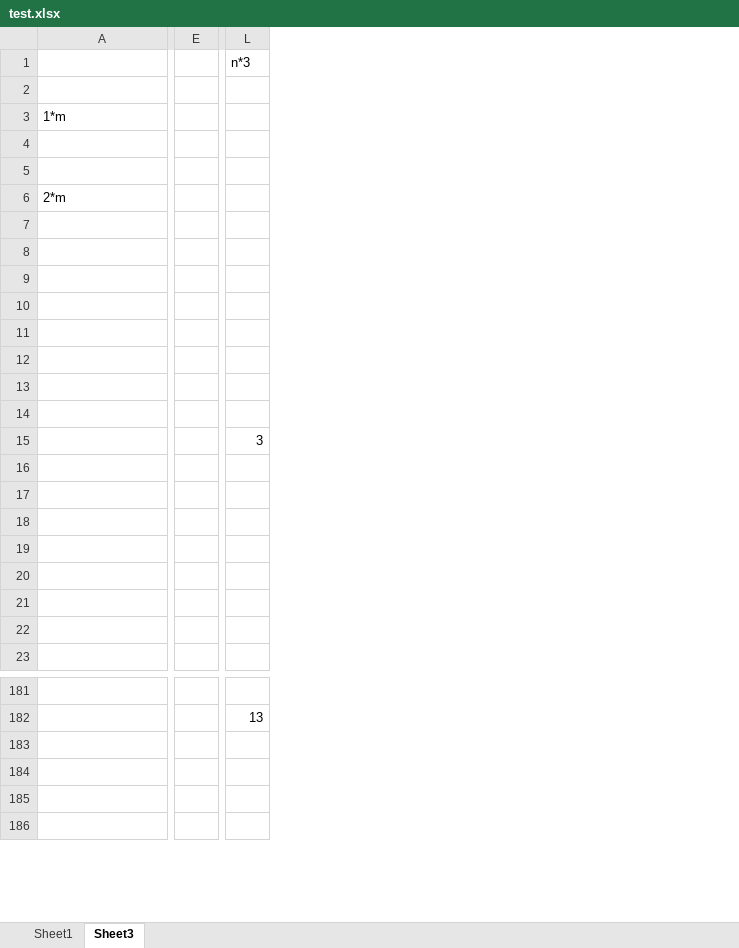
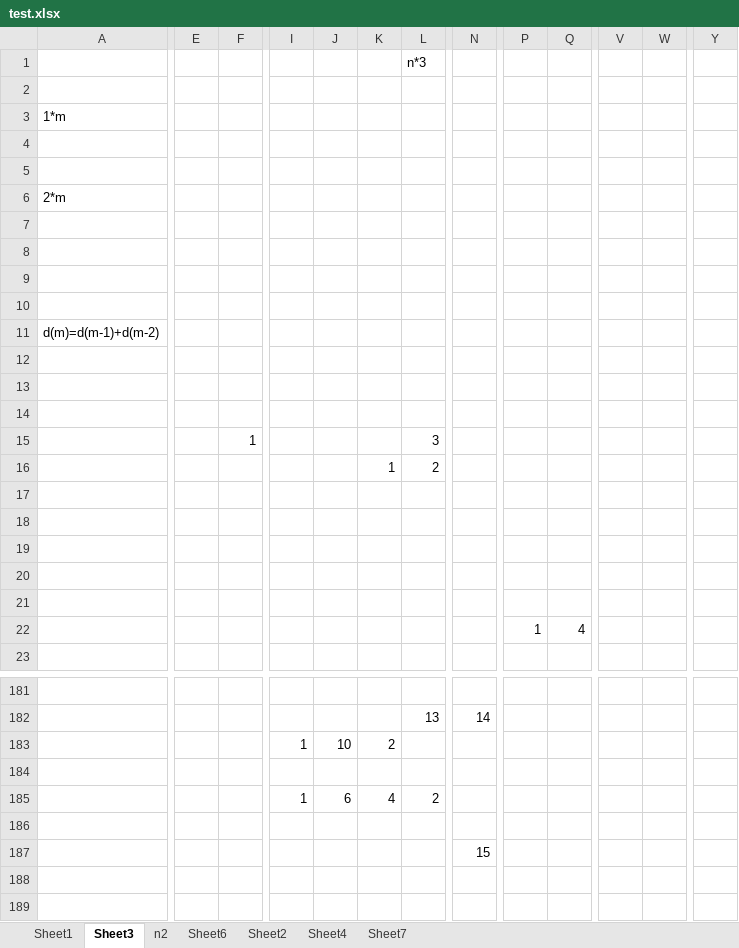
Before and after one commit to nxx5xxx/obsidian, an Excel workbook: Algorithm/dynamic/test.xlsx, sheet Sheet3, drawn as a sheet; only a part is shown, gaps mark what is left out; values as stored, in another font and other column widths than the file's, no borders; removed rows and columns are numbered as before the commit, all else as after; rows hold the shown columns only; the diff covers the shown part only; the diff names each change by its address in the sheet, - before the commit and + after, or states it on an @@ line.

```diff
--- a/Algorithm/dynamic/test.xlsx (sheet Sheet3)
+++ b/Algorithm/dynamic/test.xlsx (sheet Sheet3)
+sheet tab: n2
+sheet tab: Sheet6
+sheet tab: Sheet2
+sheet tab: Sheet4
+sheet tab: Sheet7
-column E, empty
+column E, empty
+column F, empty
+column I, empty
+column J, empty
+column K, row 16: 1
+column N, row 182: 14; row 187: 15
+column P, row 22: 1
+column Q, row 22: 4
+column V, empty
+column W, empty
+column Y, empty
-A11: (empty)
+A11: d(m)=d(m-1)+d(m-2)
+row 15:  |  | 1 |  |  |  | 3
-L16 (n*3): 3
+L16 (n*3): 2
-row 16: (empty)
-row 22: (empty)
+row 22:  |  |  |  |  |  |  |  | 1 | 4
+row 183:  |  |  | 1 | 10 | 2
+row 184: (empty)
+row 185:  |  |  | 1 | 6 | 4 | 2
```
Also changed, not shown: 103 added rows, 3 removed rows, 9 removed columns and 15 edited cells elsewhere in this sheet.
